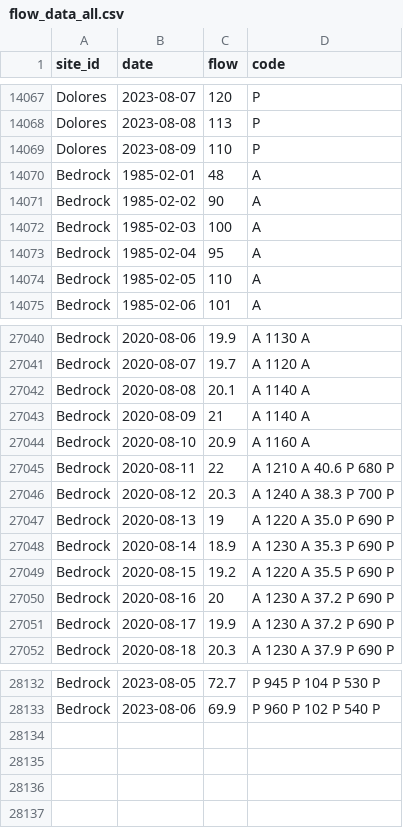
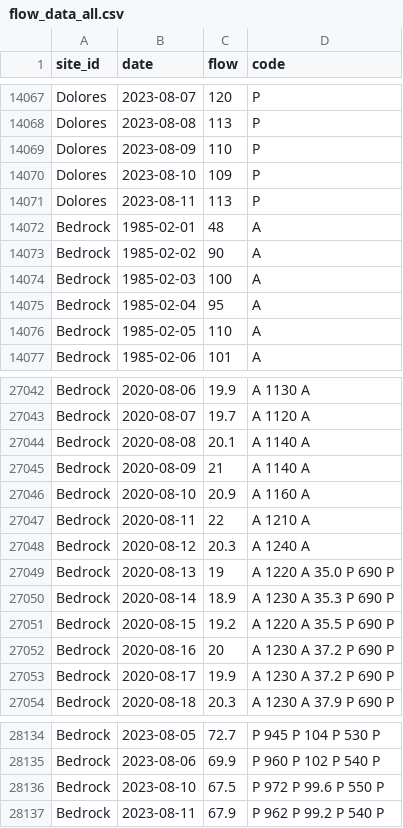
Before and after one commit to mschmidty/dolores_flow_predict, a CSV file: output/flow_data_all.csv, drawn as a sheet; only a part is shown, gaps mark what is left out.

```diff
--- a/output/flow_data_all.csv
+++ b/output/flow_data_all.csv
@@ -14069,2 +14069,4 @@ Dolores,2023-08-08,113,P
 Dolores,2023-08-09,110,P
+Dolores,2023-08-10,109,P
+Dolores,2023-08-11,113,P
 Bedrock,1985-02-01,48,A
@@ -27044,4 +27046,4 @@ Bedrock,2020-08-09,21,A	1140	A
 Bedrock,2020-08-10,20.9,A	1160	A
-Bedrock,2020-08-11,22,A	1210	A	40.6	P	680	P
-Bedrock,2020-08-12,20.3,A	1240	A	38.3	P	700	P
+Bedrock,2020-08-11,22,A	1210	A
+Bedrock,2020-08-12,20.3,A	1240	A
 Bedrock,2020-08-13,19,A	1220	A	35.0	P	690	P
@@ -28133 +28135,3 @@ Bedrock,2023-08-05,72.7,P	945	P	104	P	530	P
 Bedrock,2023-08-06,69.9,P	960	P	102	P	540	P
+Bedrock,2023-08-10,67.5,P	972	P	99.6	P	550	P
+Bedrock,2023-08-11,67.9,P	962	P	99.2	P	540	P
```
Also changed, not shown: 1 other file.
